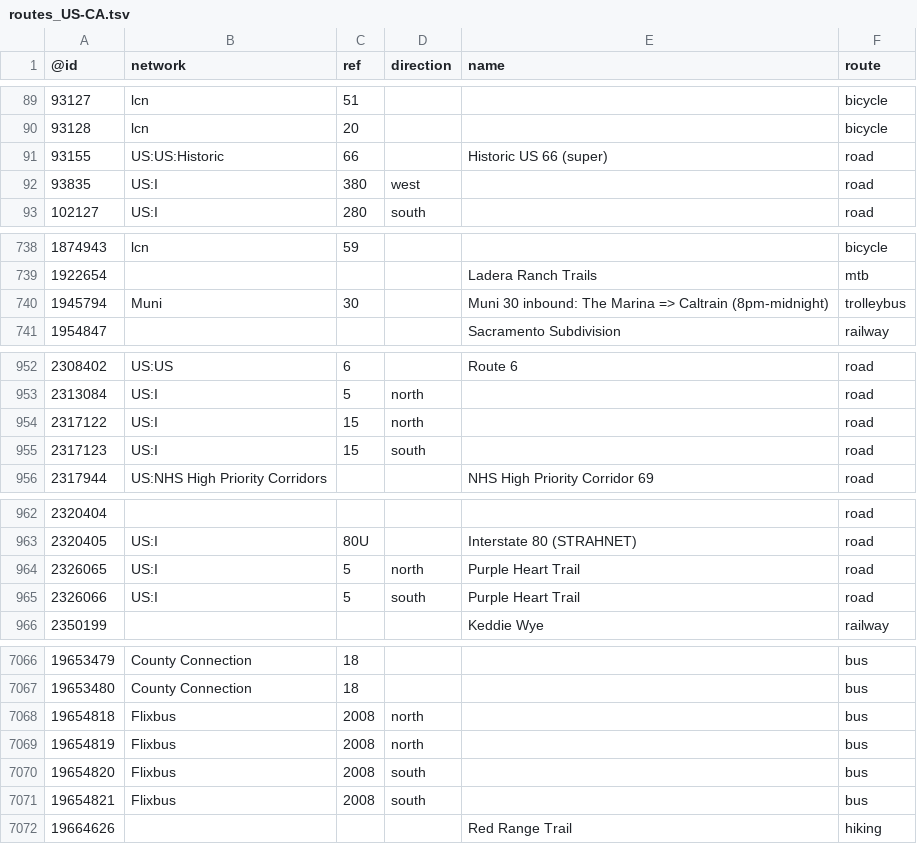
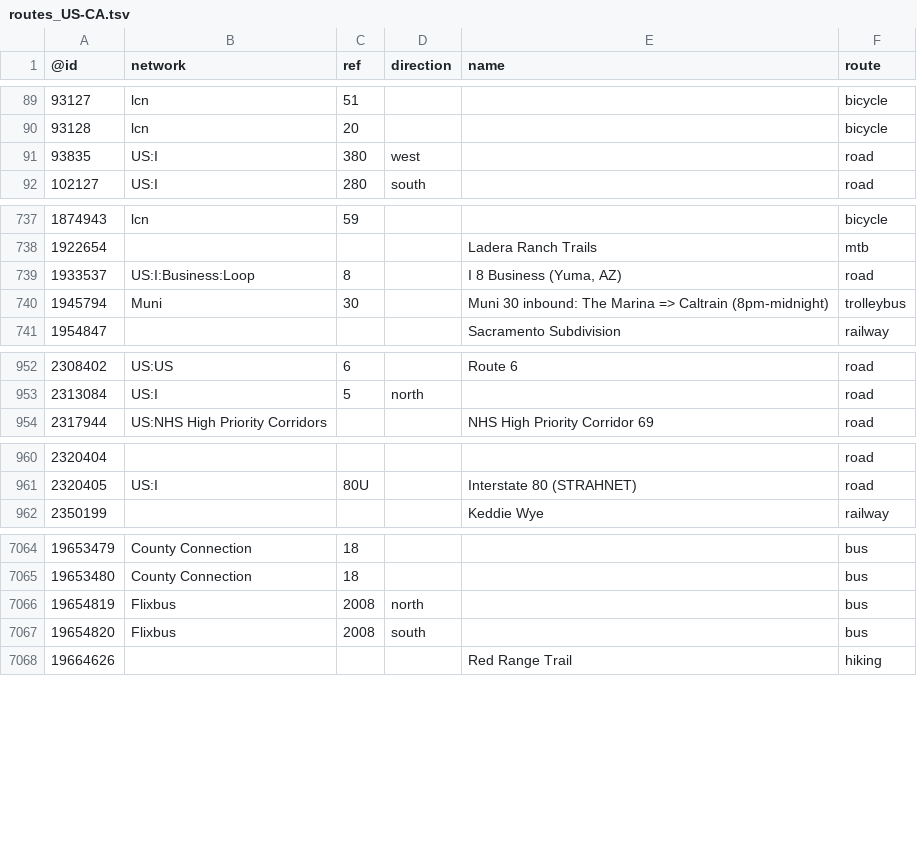
Before and after one commit to nickrsan/osm-us-route-relation-changes, a TSV file: tsv/routes_US-CA.tsv, drawn as a sheet; only a part is shown, gaps mark what is left out; the diff covers the shown part only.

```diff
--- a/tsv/routes_US-CA.tsv
+++ b/tsv/routes_US-CA.tsv
@@ -90,3 +90,2 @@
 93128	lcn	20			bicycle
-93155	US:US:Historic	66		Historic US 66 (super)	road
 93835	US:I	380	west		road
@@ -739,2 +738,3 @@
 1922654				Ladera Ranch Trails	mtb
+1933537	US:I:Business:Loop	8		"I 8 Business (Yuma, AZ)"	road
 1945794	Muni	30		Muni 30 inbound: The Marina => Caltrain (8pm-midnight)	trolleybus
@@ -953,4 +953,2 @@
 2313084	US:I	5	north		road
-2317122	US:I	15	north		road
-2317123	US:I	15	south		road
 2317944	US:NHS High Priority Corridors			NHS High Priority Corridor 69	road
@@ -963,4 +961,2 @@
 2320405	US:I	80U		Interstate 80 (STRAHNET)	road
-2326065	US:I	5	north	Purple Heart Trail	road
-2326066	US:I	5	south	Purple Heart Trail	road
 2350199				Keddie Wye	railway
@@ -7067,6 +7065,4 @@
 19653480	County Connection	18			bus
-19654818	Flixbus	2008	north		bus
 19654819	Flixbus	2008	north		bus
 19654820	Flixbus	2008	south		bus
-19654821	Flixbus	2008	south		bus
 19664626				Red Range Trail	hiking
```
Also changed, not shown: 4 added rows, 1 removed row and 3 edited cells elsewhere in this file, tsv/routes_US-AZ.tsv, tsv/routes_US-MA.tsv, 3 other files.
